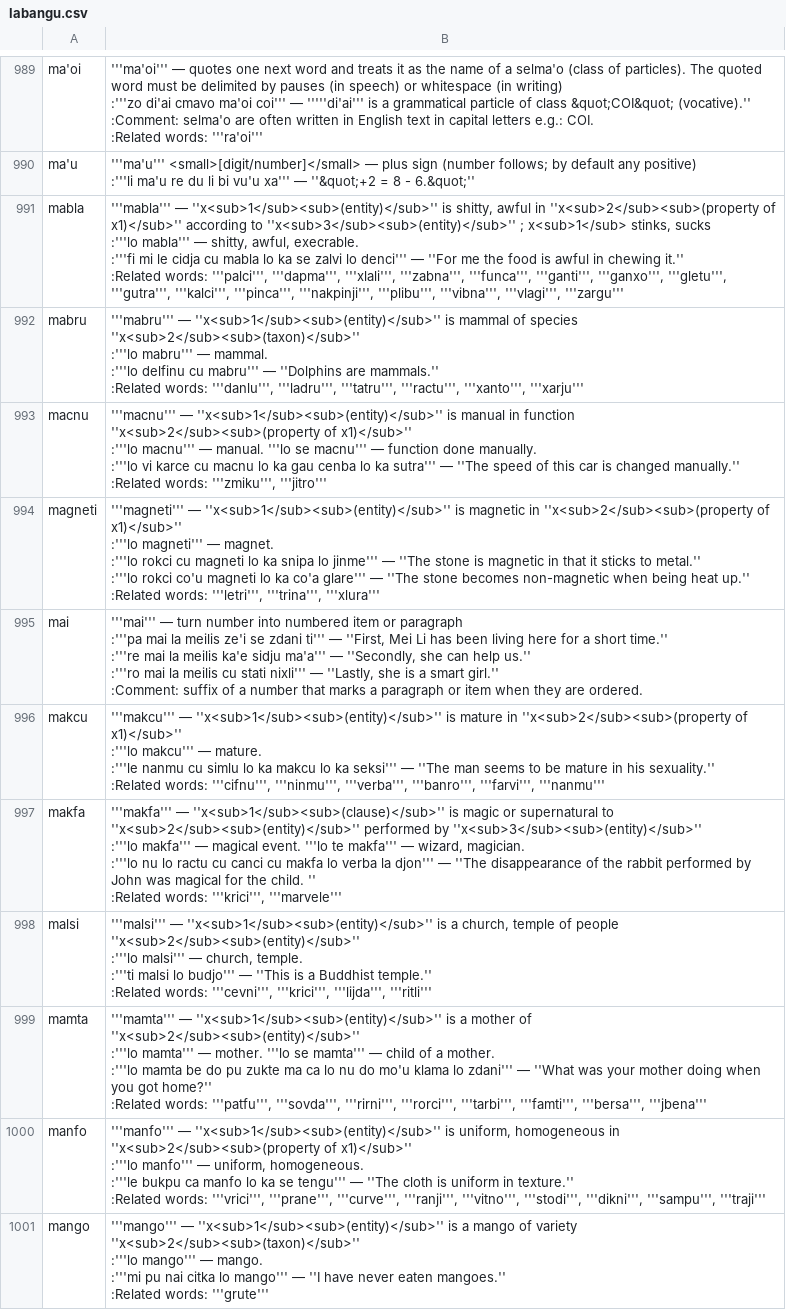
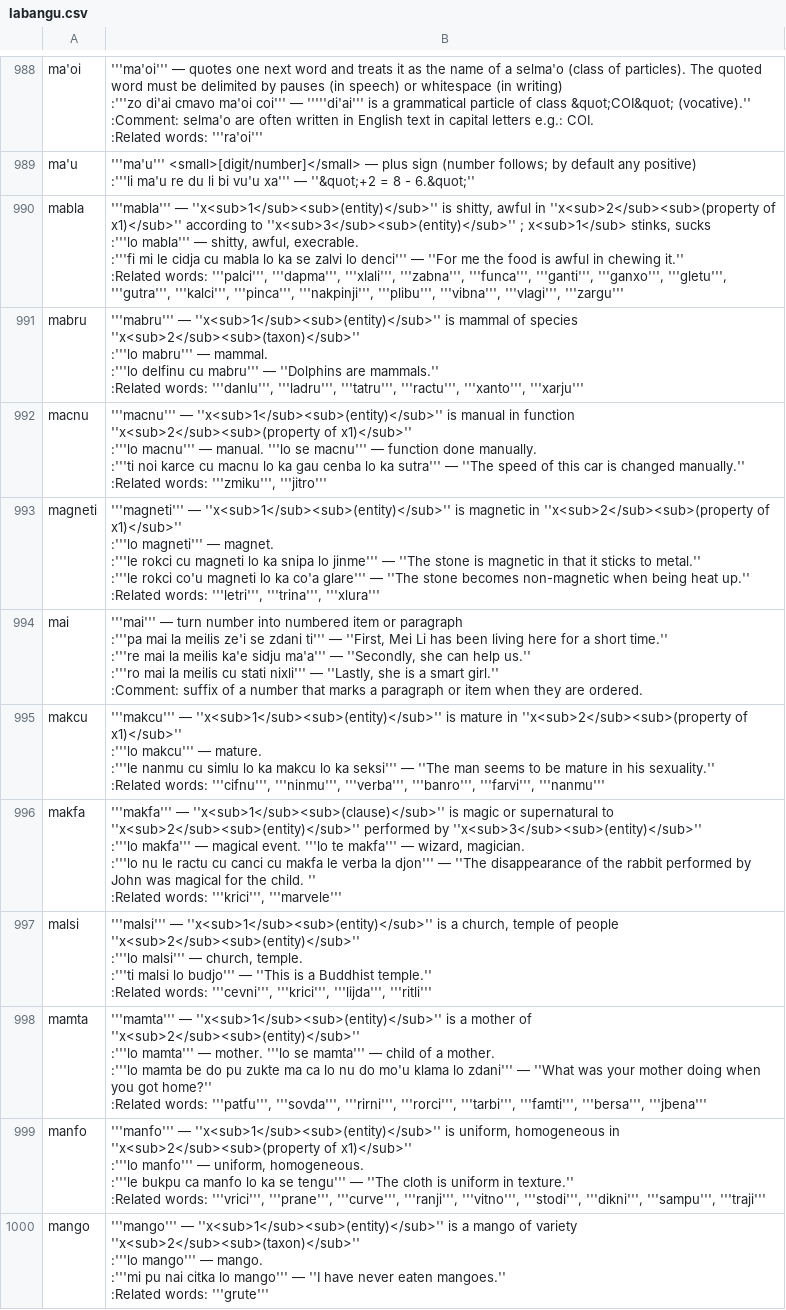
Before and after one commit to lagleki/livla, a CSV file: ircbot/dumps/labangu.csv, drawn as a sheet; only a part is shown, gaps mark what is left out; the diff covers the shown part only.

```diff
--- a/ircbot/dumps/labangu.csv
+++ b/ircbot/dumps/labangu.csv
@@ -4944,13 +4939,13 @@ mabru,"
 :Related words: '''danlu''', '''ladru''', '''tatru''', '''ractu''', '''xanto''', '''xarju'''"
-macnu,"
-'''macnu''' — ''x<sub>1</sub><sub>(entity)</sub>''  is manual in function  ''x<sub>2</sub><sub>(property of x1)</sub>''
-:'''lo macnu''' — manual. '''lo se macnu''' — function done manually.
-:'''lo vi karce cu macnu lo ka gau cenba lo ka sutra''' — ''The speed of this car is changed manually.''
-:Related words: '''zmiku''', '''jitro'''"
-magneti,"
-'''magneti''' — ''x<sub>1</sub><sub>(entity)</sub>''  is magnetic in  ''x<sub>2</sub><sub>(property of x1)</sub>''
-:'''lo magneti''' — magnet.
-:'''lo rokci cu magneti lo ka snipa lo jinme''' — ''The stone is magnetic in that it sticks to metal.''
-:'''lo rokci co'u magneti lo ka co'a glare''' — ''The stone becomes non-magnetic when being heat up.''
-:Related words: '''letri''', '''trina''', '''xlura'''"
+macnu,"
+'''macnu''' — ''x<sub>1</sub><sub>(entity)</sub>''  is manual in function  ''x<sub>2</sub><sub>(property of x1)</sub>''
+:'''lo macnu''' — manual. '''lo se macnu''' — function done manually.
+:'''ti noi karce cu macnu lo ka gau cenba lo ka sutra''' — ''The speed of this car is changed manually.''
+:Related words: '''zmiku''', '''jitro'''"
+magneti,"
+'''magneti''' — ''x<sub>1</sub><sub>(entity)</sub>''  is magnetic in  ''x<sub>2</sub><sub>(property of x1)</sub>''
+:'''lo magneti''' — magnet.
+:'''le rokci cu magneti lo ka snipa lo jinme''' — ''The stone is magnetic in that it sticks to metal.''
+:'''le rokci co'u magneti lo ka co'a glare''' — ''The stone becomes non-magnetic when being heat up.''
+:Related words: '''letri''', '''trina''', '''xlura'''"
 mai,"
@@ -4966,7 +4961,7 @@ makcu,"
 :Related words: '''cifnu''', '''ninmu''', '''verba''', '''banro''', '''farvi''', '''nanmu'''"
-makfa,"
-'''makfa''' — ''x<sub>1</sub><sub>(clause)</sub>''  is magic or supernatural to  ''x<sub>2</sub><sub>(entity)</sub>''  performed by  ''x<sub>3</sub><sub>(entity)</sub>''
-:'''lo makfa''' — magical event. '''lo te makfa''' — wizard, magician.
-:'''lo nu lo ractu cu canci cu makfa lo verba la djon''' — ''The disappearance of the rabbit performed by John was magical for the child. ''
-:Related words: '''krici''', '''marvele'''"
+makfa,"
+'''makfa''' — ''x<sub>1</sub><sub>(clause)</sub>''  is magic or supernatural to  ''x<sub>2</sub><sub>(entity)</sub>''  performed by  ''x<sub>3</sub><sub>(entity)</sub>''
+:'''lo makfa''' — magical event. '''lo te makfa''' — wizard, magician.
+:'''lo nu le ractu cu canci cu makfa le verba la djon''' — ''The disappearance of the rabbit performed by John was magical for the child. ''
+:Related words: '''krici''', '''marvele'''"
 malsi,"
```
Also changed, not shown: 1 removed row and 52 edited cells elsewhere in this file, 22 other files.
